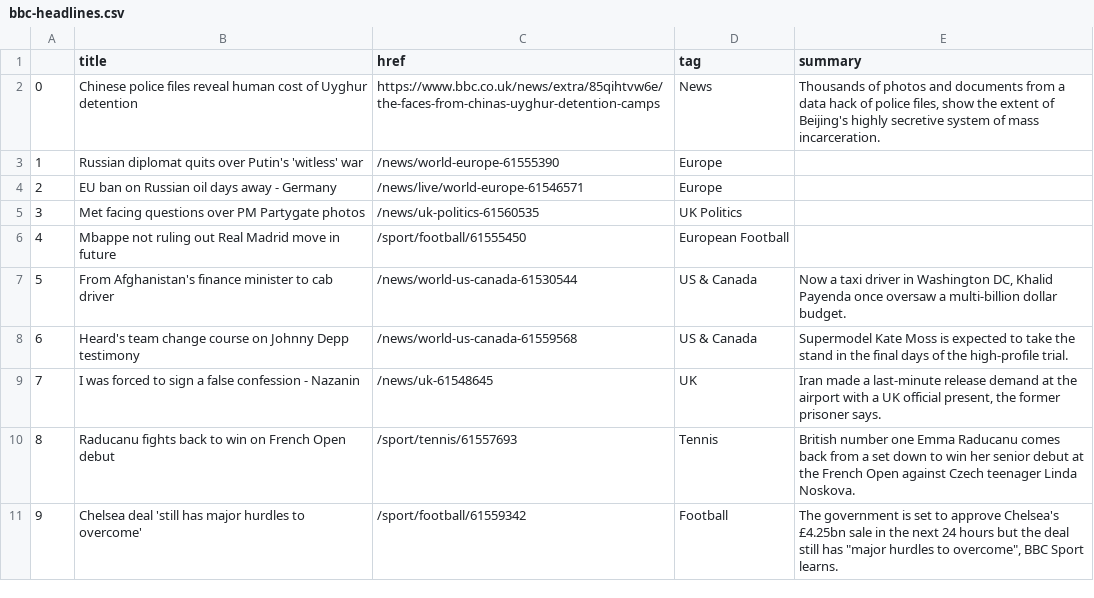
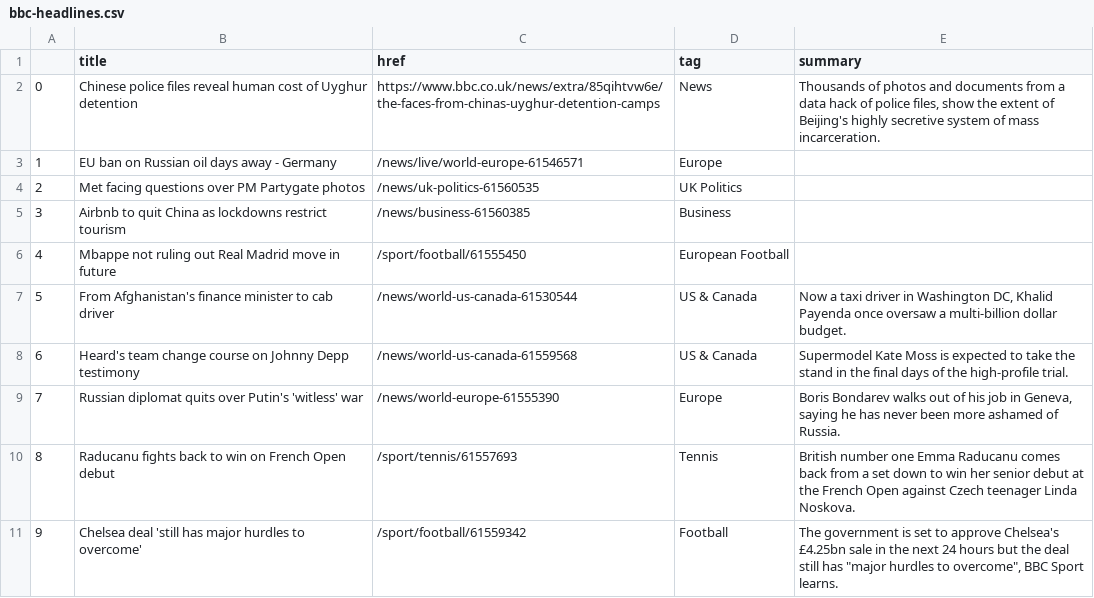
Before and after one commit to EMendy/Scraper_Info, a CSV file: bbc-headlines.csv, drawn as a sheet; only a part is shown.

```diff
--- a/bbc-headlines.csv
+++ b/bbc-headlines.csv
@@ -2,5 +2,5 @@
 0,Chinese police files reveal human cost of Uyghur detention,https://www.bbc.co.uk/news/extra/85qihtvw6e/the-faces-from-chinas-uyghur-detention-camps,News,"Thousands of photos and documents from a data hack of police files, show the extent of Beijing's highly secretive system of mass incarceration."
-1,Russian diplomat quits over Putin's 'witless' war,/news/world-europe-61555390,Europe,
-2,EU ban on Russian oil days away - Germany,/news/live/world-europe-61546571,Europe,
-3,Met facing questions over PM Partygate photos,/news/uk-politics-61560535,UK Politics,
+1,EU ban on Russian oil days away - Germany,/news/live/world-europe-61546571,Europe,
+2,Met facing questions over PM Partygate photos,/news/uk-politics-61560535,UK Politics,
+3,Airbnb to quit China as lockdowns restrict tourism,/news/business-61560385,Business,
 4,Mbappe not ruling out Real Madrid move in future,/sport/football/61555450,European Football,
@@ -8,3 +8,3 @@
 6,Heard's team change course on Johnny Depp testimony,/news/world-us-canada-61559568,US & Canada,Supermodel Kate Moss is expected to take the stand in the final days of the high-profile trial.
-7,I was forced to sign a false confession - Nazanin,/news/uk-61548645,UK,"Iran made a last-minute release demand at the airport with a UK official present, the former prisoner says."
+7,Russian diplomat quits over Putin's 'witless' war,/news/world-europe-61555390,Europe,"Boris Bondarev walks out of his job in Geneva, saying he has never been more ashamed of Russia."
 8,Raducanu fights back to win on French Open debut,/sport/tennis/61557693,Tennis,British number one Emma Raducanu comes back from a set down to win her senior debut at the French Open against Czech teenager Linda Noskova.
```
